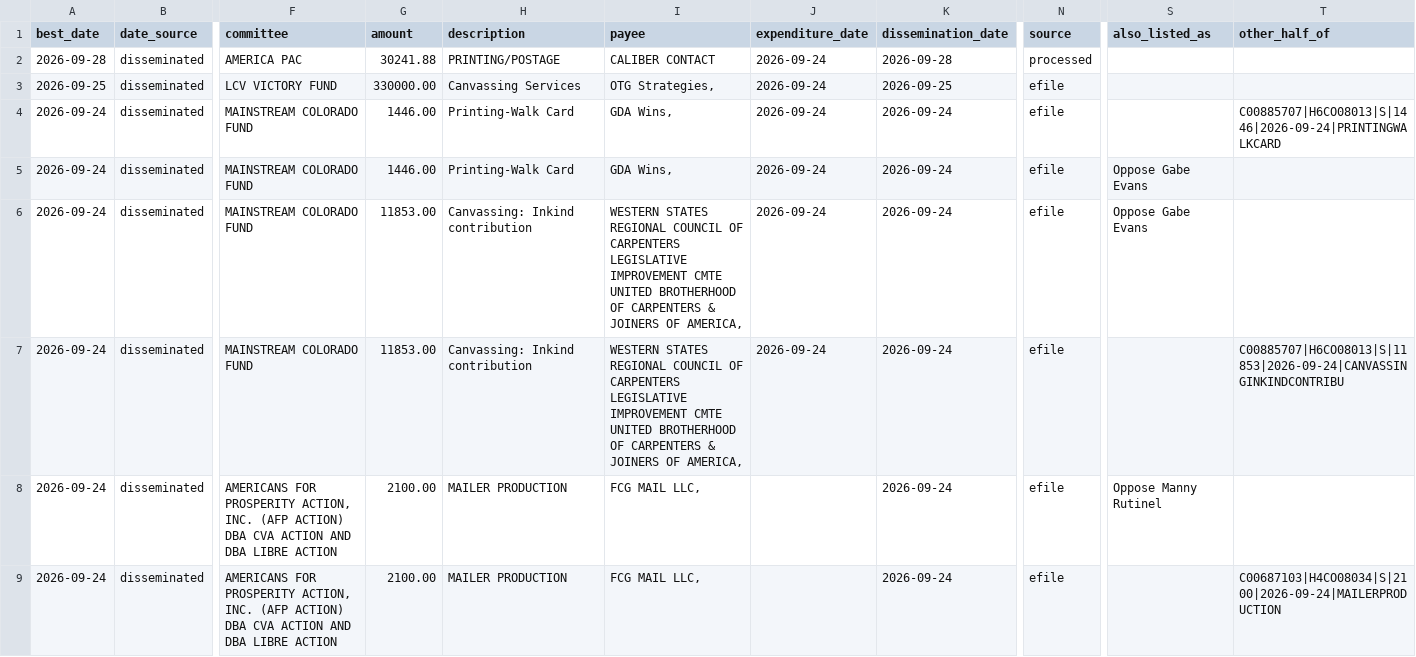
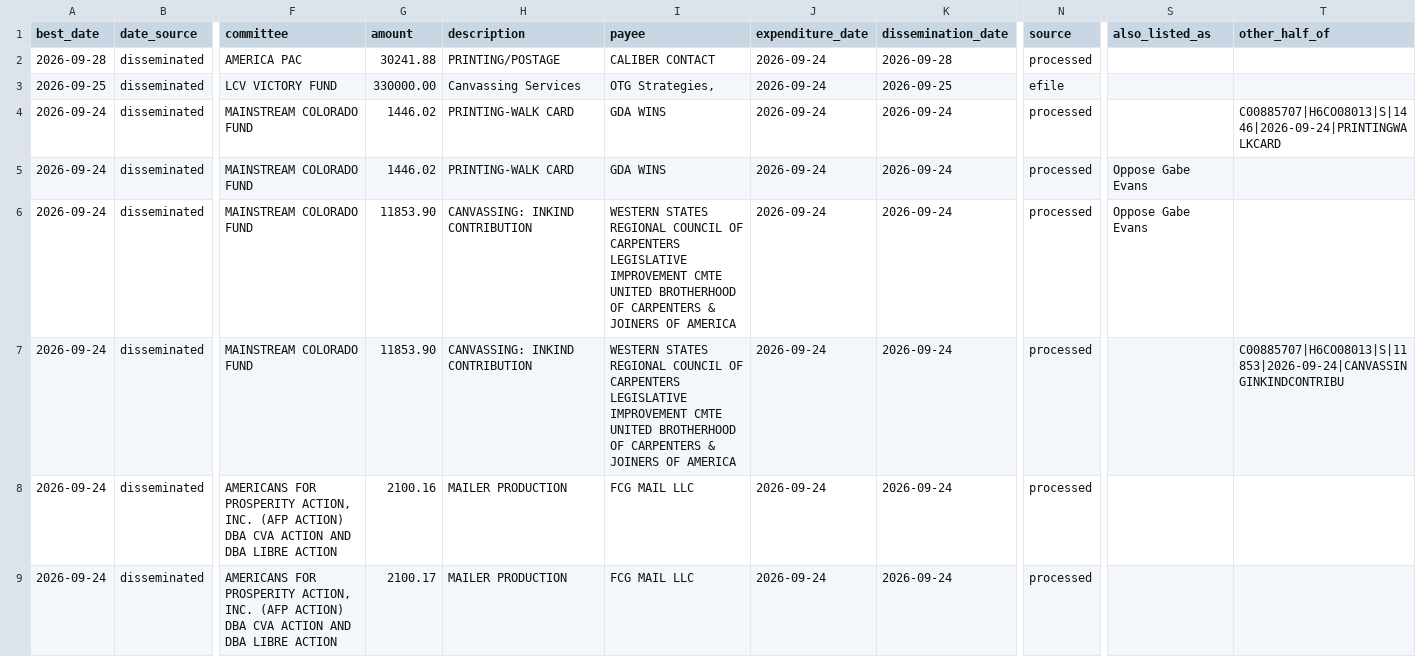
Before and after one commit to elliotgross-aidems/co8-ie-tracker, a CSV file: data/ie_spending.csv, drawn as a sheet; only a part is shown, gaps mark what is left out; the diff covers the shown part only; the diff names each change by its address in the sheet, - before the commit and + after, or states it on an @@ line.

```diff
--- a/data/ie_spending.csv
+++ b/data/ie_spending.csv
-G4:G5 (amount): 1446.00
+G4:G5 (amount): 1446.02
-H4:H5 (description): Printing-Walk Card
+H4:H5 (description): PRINTING-WALK CARD
-I4:I5 (payee): GDA Wins,
+I4:I5 (payee): GDA WINS
-N4:N9 (source): efile
+N4:N9 (source): processed
-G6:G7 (amount): 11853.00
+G6:G7 (amount): 11853.90
-H6:H7 (description): Canvassing: Inkind contribution
+H6:H7 (description): CANVASSING: INKIND CONTRIBUTION
-I6:I7 (payee): …JOINERS OF AMERICA,
+I6:I7 (payee): …JOINERS OF AMERICA
-G8 (amount): 2100.00
+G8 (amount): 2100.16
-I8:I9 (payee): FCG MAIL LLC,
+I8:I9 (payee): FCG MAIL LLC
-J8:J9 (expenditure_date): (empty)
+J8:J9 (expenditure_date): 2026-09-24
-S8 (also_listed_as): Oppose Manny Rutinel
+S8 (also_listed_as): (empty)
-G9 (amount): 2100.00
+G9 (amount): 2100.17
-T9 (other_half_of): C00687103|H4CO08034|S|2100|2026-09-24|MAILERPRODUCTION
+T9 (other_half_of): (empty)
```
Also changed, not shown: 21 edited cells elsewhere in this file, 1 other file.
